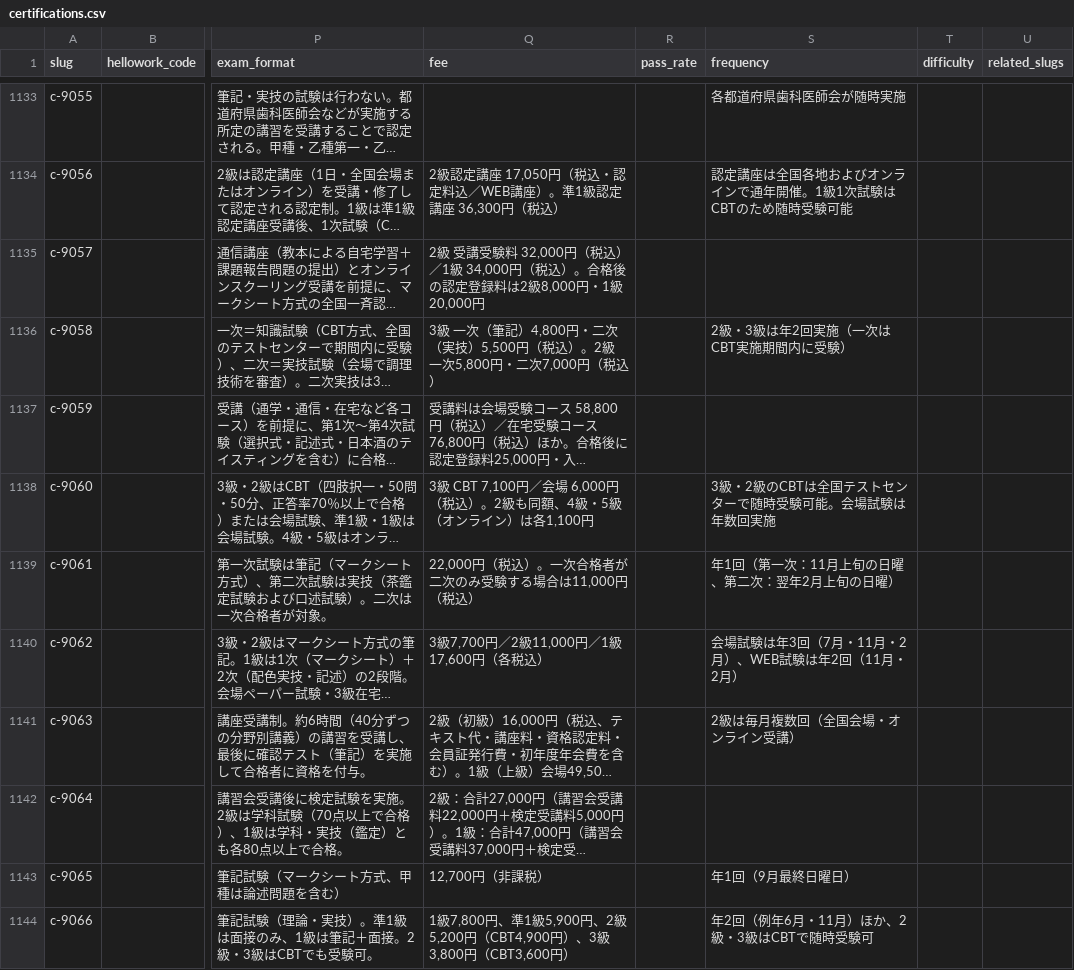
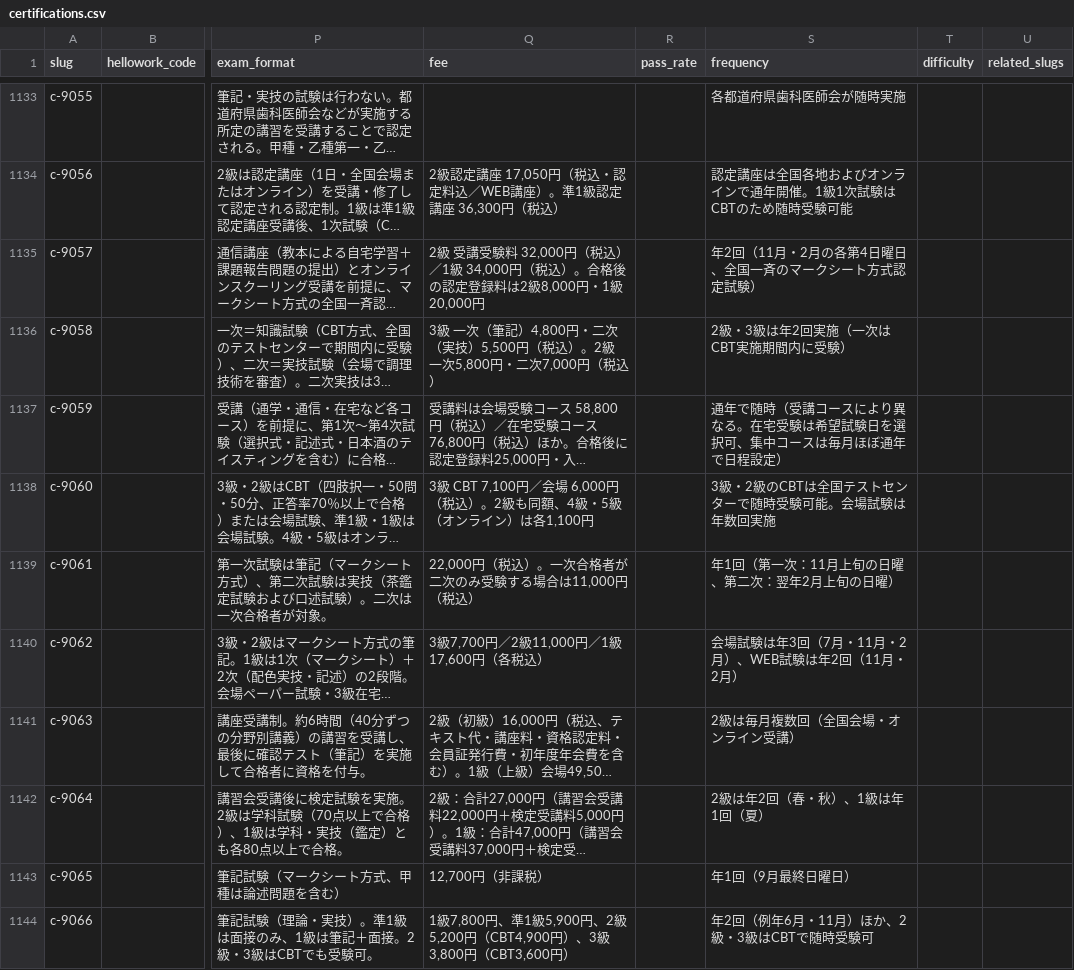
Before and after one commit to takkenshiken2026-sudo/shikaku-master, a CSV file: data/certifications.csv, drawn as a sheet; only a part is shown, gaps mark what is left out; long unchanged cells end in …; the diff names each change by its address in the sheet, - before the commit and + after, or states it on an @@ line.

```diff
--- a/data/certifications.csv
+++ b/data/certifications.csv
-S1135 (frequency): (empty)
+S1135 (frequency): 年2回（11月・2月の各第4日曜日、全国一斉のマークシート方式認定試験）
-S1137 (frequency): (empty)
+S1137 (frequency): 通年で随時（受講コースにより異なる。在宅受験は希望試験日を選択可、集中コースは毎月ほぼ通年で日程設定）
-S1142 (frequency): (empty)
+S1142 (frequency): 2級は年2回（春・秋）、1級は年1回（夏）
```
Also changed, not shown: data/overrides.csv, 7 other files.
